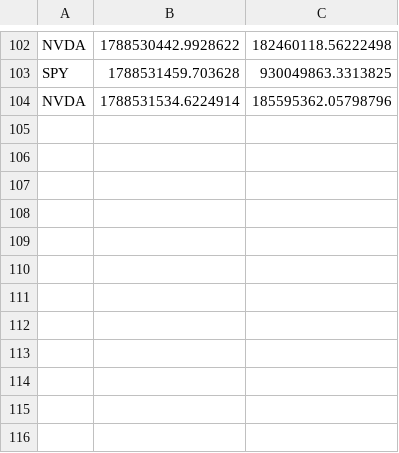
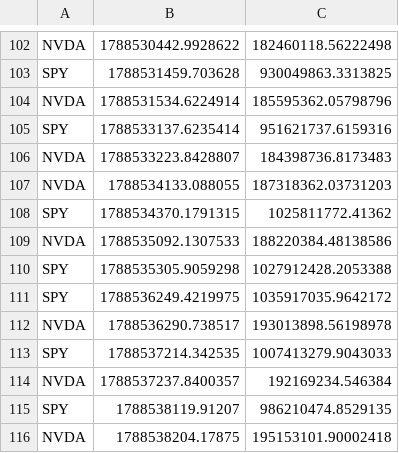
Before and after one commit to mtoenail/Worca, a CSV file: results/submission/gex_history.csv, drawn as a sheet; only a part is shown, gaps mark what is left out.

```diff
--- a/results/submission/gex_history.csv
+++ b/results/submission/gex_history.csv
@@ -104 +104,13 @@ SPY,1788531459.703628,930049863.3313825
 NVDA,1788531534.6224914,185595362.05798796
+SPY,1788533137.6235414,951621737.6159316
+NVDA,1788533223.8428807,184398736.8173483
+NVDA,1788534133.088055,187318362.03731203
+SPY,1788534370.1791315,1025811772.41362
+NVDA,1788535092.1307533,188220384.48138586
+SPY,1788535305.9059298,1027912428.2053388
+SPY,1788536249.4219975,1035917035.9642172
+NVDA,1788536290.738517,193013898.56198978
+SPY,1788537214.342535,1007413279.9043033
+NVDA,1788537237.8400357,192169234.546384
+SPY,1788538119.91207,986210474.8529135
+NVDA,1788538204.17875,195153101.90002418
```
Also changed, not shown: results/submission/shadow_equity.csv, results/submission/volspread_history.csv, 2 other files.
